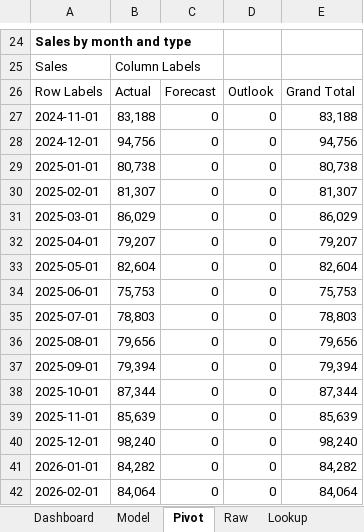
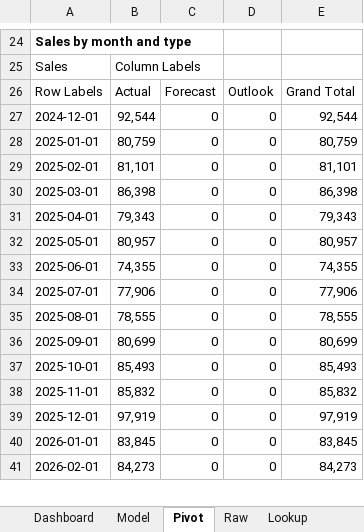
Before and after one commit to Pavi44M/Agent-Shelly-0.3, an Excel workbook: docs/reports/Shelly_Budget_Plan.xlsx, sheet Pivot, drawn as a sheet; only a part is shown, gaps mark what is left out; values as stored, in another font and other column widths than the file's, no borders; removed rows and columns are numbered as before the commit, all else as after; the diff covers the shown part only; the diff names each change by its address in the sheet, - before the commit and + after, or states it on an @@ line.

```diff
--- a/docs/reports/Shelly_Budget_Plan.xlsx (sheet Pivot)
+++ b/docs/reports/Shelly_Budget_Plan.xlsx (sheet Pivot)
-row 27: 2024-11-01 | 83,188 | 0 | 0 | 83,188
-B27: 94,756
+B27: 92,544
-E27: 94,756
+E27: 92,544
-B28: 80,738
+B28: 80,759
-E28: 80,738
+E28: 80,759
-B29: 81,307
+B29: 81,101
-E29: 81,307
+E29: 81,101
-B30: 86,029
+B30: 86,398
-E30: 86,029
+E30: 86,398
-B31: 79,207
+B31: 79,343
-E31: 79,207
+E31: 79,343
-B32: 82,604
+B32: 80,957
-E32: 82,604
+E32: 80,957
-B33: 75,753
+B33: 74,355
-E33: 75,753
+E33: 74,355
-B34: 78,803
+B34: 77,906
-E34: 78,803
+E34: 77,906
-B35: 79,656
+B35: 78,555
-E35: 79,656
+E35: 78,555
-B36: 79,394
+B36: 80,699
-E36: 79,394
+E36: 80,699
-B37: 87,344
+B37: 85,493
-E37: 87,344
+E37: 85,493
-B38: 85,639
+B38: 85,832
-E38: 85,639
+E38: 85,832
-B39: 98,240
+B39: 97,919
-E39: 98,240
+E39: 97,919
-B40: 84,282
+B40: 83,845
-E40: 84,282
+E40: 83,845
-B41: 84,064
+B41: 84,273
-E41: 84,064
+E41: 84,273
```
Also changed, not shown: 1 added row and 58 edited cells elsewhere in this sheet, sheet Raw, sheet Model, sheet Dashboard, sheet Lookup, sheet Notes, sheet Assumptions, formulas that keep their value, docs/reports/Shelly_13_Week_Forecast.xlsx, docs/reports/Shelly_Category_Review.xlsx, 36 other files.
